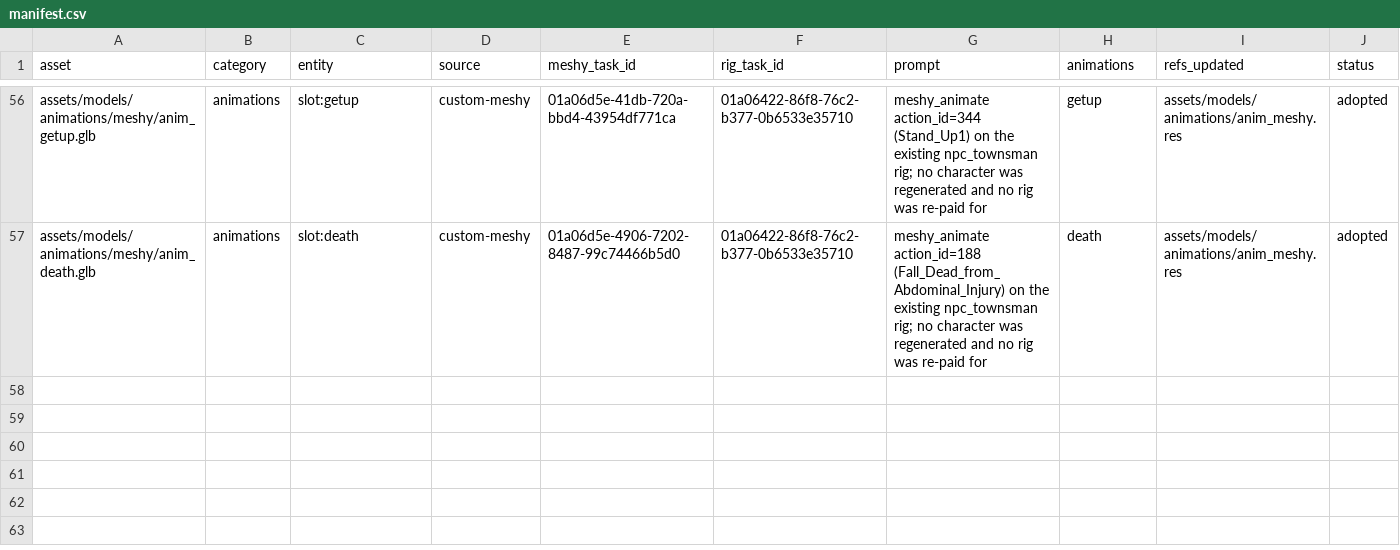
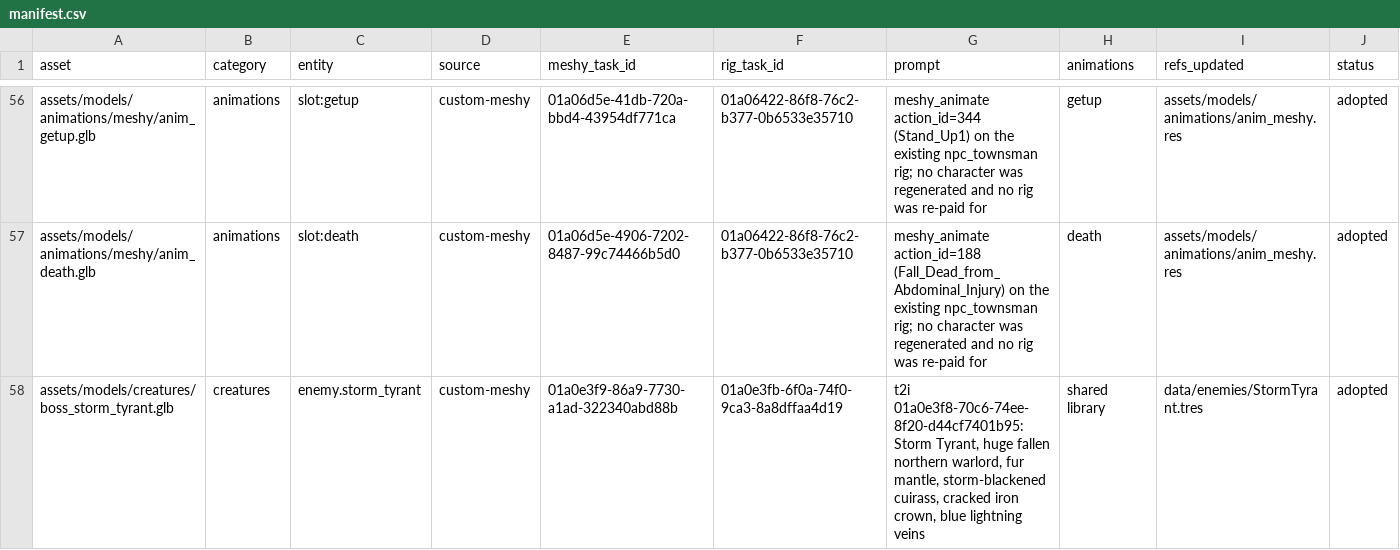
Before and after one commit to TharrosDev/EmberVale, a CSV file: reports/3d/archive/meshy-migration/manifest.csv, drawn as a sheet; only a part is shown, gaps mark what is left out; rows hold the shown columns only; the diff names each change by its address in the sheet, - before the commit and + after, or states it on an @@ line.

```diff
--- a/reports/3d/archive/meshy-migration/manifest.csv
+++ b/reports/3d/archive/meshy-migration/manifest.csv
+row 58: assets/models/creatures/boss_storm_tyrant.glb | creatures | enemy.storm_tyrant | custom-meshy | 01a0e3f9-86a9-7730-a1ad-322340abd88b | 01a0e3fb-6f0a-74f0-9ca3-8a8dffaa4d19 | t2i 01a0e3f8-70c6-74ee-8f20-d44cf7401b95: Storm Tyrant, huge fallen northern warlord, fur mantle, storm-blackened cuirass, cracked iron crown, blue lightning veins | shared library | data/enemies/StormTyrant.tres | adopted
```
Also changed, not shown: data/locale/strings.csv, 25 other files.
